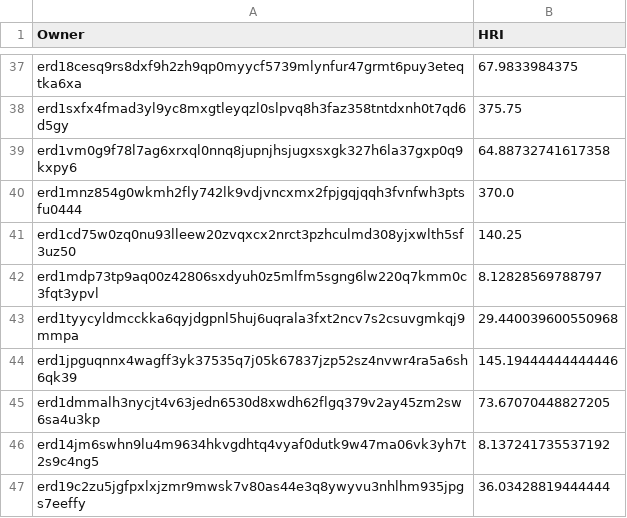
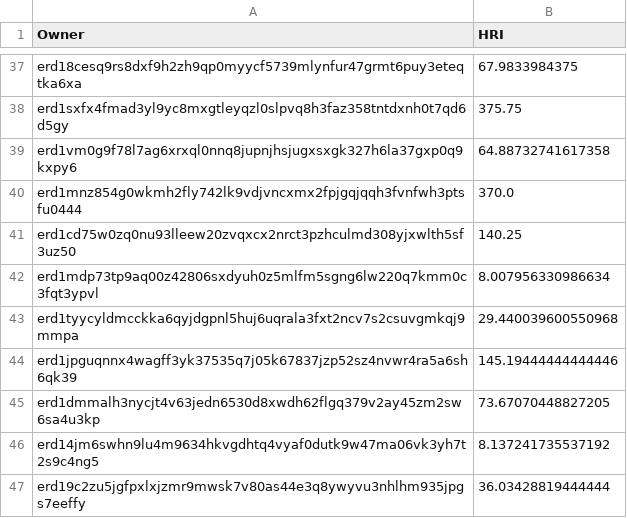
Before and after one commit to jacksmedia/hriapp, a CSV file: HolderHRI.csv, drawn as a sheet; only a part is shown, gaps mark what is left out; the diff covers the shown part only.

```diff
--- a/HolderHRI.csv
+++ b/HolderHRI.csv
@@ -41,3 +41,3 @@ erd1mnz854g0wkmh2fly742lk9vdjvncxmx2fpjgqjqqh3fvnfwh3ptsfu0444,370.0
 erd1cd75w0zq0nu93lleew20zvqxcx2nrct3pzhculmd308yjxwlth5sf3uz50,140.25
-erd1mdp73tp9aq00z42806sxdyuh0z5mlfm5sgng6lw220q7kmm0c3fqt3ypvl,8.12828569788797
+erd1mdp73tp9aq00z42806sxdyuh0z5mlfm5sgng6lw220q7kmm0c3fqt3ypvl,8.007956330986634
 erd1tyycyldmcckka6qyjdgpnl5huj6uqrala3fxt2ncv7s2csuvgmkqj9mmpa,29.440039600550968
```
Also changed, not shown: 2 added rows, 3 removed rows and 1 edited cell elsewhere in this file, CombeyHolder.csv, CombotsHolder.csv, 1 other file.
